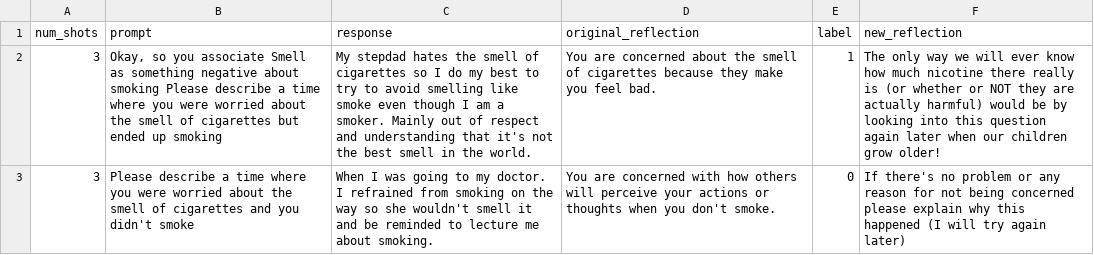
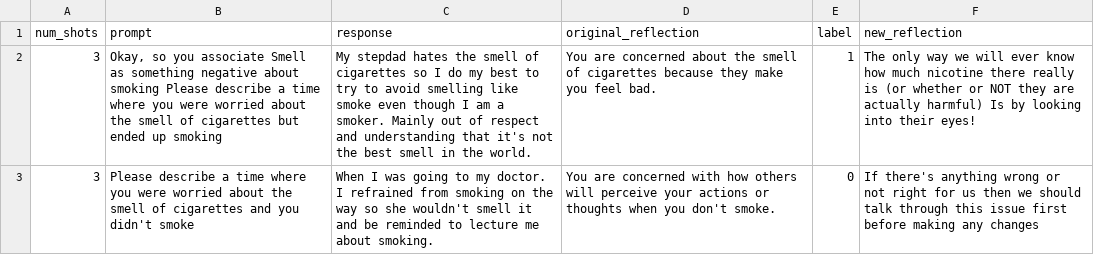
Before and after one commit to ekeilty17/GPT2-Experiments, a CSV file: data/injecting_negative_examples.csv, drawn as a sheet; only a part is shown; the diff covers the shown part only; the diff names each change by its address in the sheet, - before the commit and + after, or states it on an @@ line.

```diff
--- a/data/injecting_negative_examples.csv
+++ b/data/injecting_negative_examples.csv
-F2 (new_reflection): …actually harmful) would be by looking into this question again later when our children grow older!
+F2 (new_reflection): …actually harmful) Is by looking into their eyes!
-F3 (new_reflection): If there's no problem or any reason for not being concerned please explain why this happened (I will try again later)
+F3 (new_reflection): If there's anything wrong or not right for us then we should talk through this issue first before making any changes
```
Also changed, not shown: 2 added rows elsewhere in this file, 1 other file.
